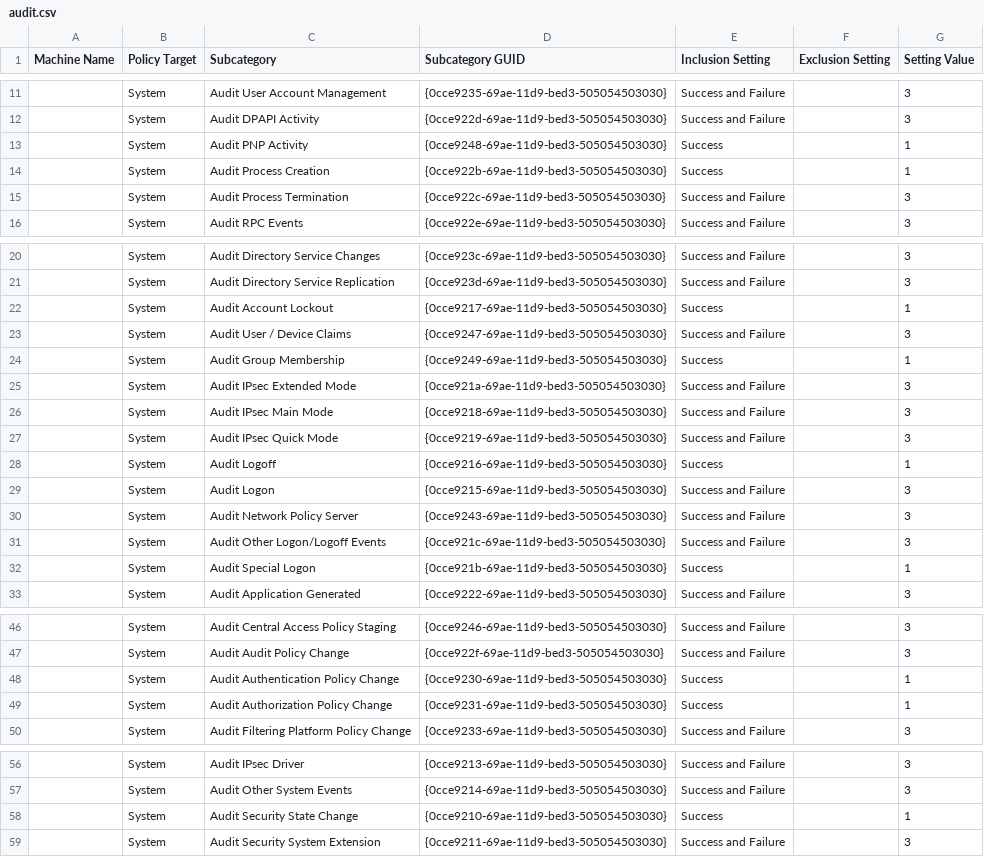
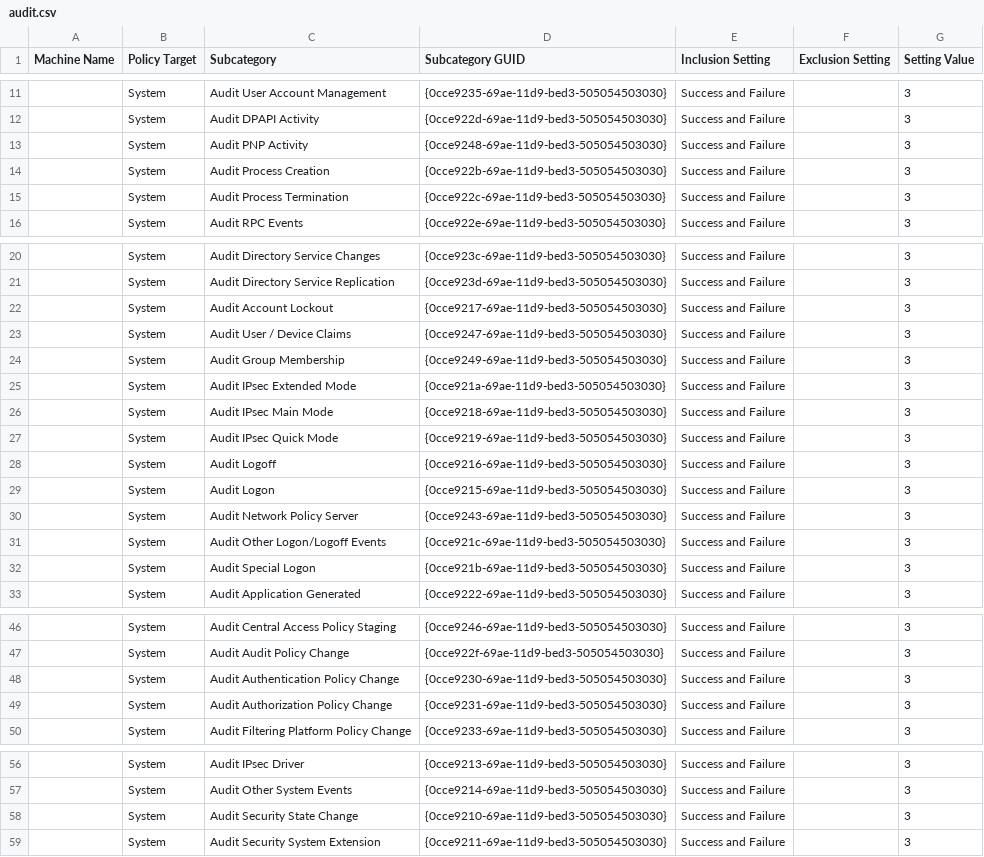
Before and after one commit to DropTheTableTacos/CyberPatriot_Windows_Scripts, a CSV file: sctbaselines/Win10_1507/Chad_1507/Good/DomainSysvol/GPO/Machine/microsoft/windows nt/Audit/audit.csv, drawn as a sheet; only a part is shown, gaps mark what is left out.

Commit message:
made sure all audit were set to success and failure, ig SCT is fine now

```diff
--- a/sctbaselines/Win10_1507/Chad_1507/Good/DomainSysvol/GPO/Machine/microsoft/windows nt/Audit/audit.csv
+++ b/sctbaselines/Win10_1507/Chad_1507/Good/DomainSysvol/GPO/Machine/microsoft/windows nt/Audit/audit.csv
@@ -12,4 +12,4 @@ Machine Name,Policy Target,Subcategory,Subcategory GUID,Inclusion Setting,Exclus
 ,System,Audit DPAPI Activity,{0cce922d-69ae-11d9-bed3-505054503030},Success and Failure,,3
-,System,Audit PNP Activity,{0cce9248-69ae-11d9-bed3-505054503030},Success,,1
-,System,Audit Process Creation,{0cce922b-69ae-11d9-bed3-505054503030},Success,,1
+,System,Audit PNP Activity,{0cce9248-69ae-11d9-bed3-505054503030},Success and Failure,,3
+,System,Audit Process Creation,{0cce922b-69ae-11d9-bed3-505054503030},Success and Failure,,3
 ,System,Audit Process Termination,{0cce922c-69ae-11d9-bed3-505054503030},Success and Failure,,3
@@ -21,5 +21,5 @@ Machine Name,Policy Target,Subcategory,Subcategory GUID,Inclusion Setting,Exclus
 ,System,Audit Directory Service Replication,{0cce923d-69ae-11d9-bed3-505054503030},Success and Failure,,3
-,System,Audit Account Lockout,{0cce9217-69ae-11d9-bed3-505054503030},Success,,1
+,System,Audit Account Lockout,{0cce9217-69ae-11d9-bed3-505054503030},Success and Failure,,3
 ,System,Audit User / Device Claims,{0cce9247-69ae-11d9-bed3-505054503030},Success and Failure,,3
-,System,Audit Group Membership,{0cce9249-69ae-11d9-bed3-505054503030},Success,,1
+,System,Audit Group Membership,{0cce9249-69ae-11d9-bed3-505054503030},Success and Failure,,3
 ,System,Audit IPsec Extended Mode,{0cce921a-69ae-11d9-bed3-505054503030},Success and Failure,,3
@@ -27,3 +27,3 @@ Machine Name,Policy Target,Subcategory,Subcategory GUID,Inclusion Setting,Exclus
 ,System,Audit IPsec Quick Mode,{0cce9219-69ae-11d9-bed3-505054503030},Success and Failure,,3
-,System,Audit Logoff,{0cce9216-69ae-11d9-bed3-505054503030},Success,,1
+,System,Audit Logoff,{0cce9216-69ae-11d9-bed3-505054503030},Success and Failure,,3
 ,System,Audit Logon,{0cce9215-69ae-11d9-bed3-505054503030},Success and Failure,,3
@@ -31,3 +31,3 @@ Machine Name,Policy Target,Subcategory,Subcategory GUID,Inclusion Setting,Exclus
 ,System,Audit Other Logon/Logoff Events,{0cce921c-69ae-11d9-bed3-505054503030},Success and Failure,,3
-,System,Audit Special Logon,{0cce921b-69ae-11d9-bed3-505054503030},Success,,1
+,System,Audit Special Logon,{0cce921b-69ae-11d9-bed3-505054503030},Success and Failure,,3
 ,System,Audit Application Generated,{0cce9222-69ae-11d9-bed3-505054503030},Success and Failure,,3
@@ -47,4 +47,4 @@ Machine Name,Policy Target,Subcategory,Subcategory GUID,Inclusion Setting,Exclus
 ,System,Audit Audit Policy Change,{0cce922f-69ae-11d9-bed3-505054503030},Success and Failure,,3
-,System,Audit Authentication Policy Change,{0cce9230-69ae-11d9-bed3-505054503030},Success,,1
-,System,Audit Authorization Policy Change,{0cce9231-69ae-11d9-bed3-505054503030},Success,,1
+,System,Audit Authentication Policy Change,{0cce9230-69ae-11d9-bed3-505054503030},Success and Failure,,3
+,System,Audit Authorization Policy Change,{0cce9231-69ae-11d9-bed3-505054503030},Success and Failure,,3
 ,System,Audit Filtering Platform Policy Change,{0cce9233-69ae-11d9-bed3-505054503030},Success and Failure,,3
@@ -57,3 +57,3 @@ Machine Name,Policy Target,Subcategory,Subcategory GUID,Inclusion Setting,Exclus
 ,System,Audit Other System Events,{0cce9214-69ae-11d9-bed3-505054503030},Success and Failure,,3
-,System,Audit Security State Change,{0cce9210-69ae-11d9-bed3-505054503030},Success,,1
+,System,Audit Security State Change,{0cce9210-69ae-11d9-bed3-505054503030},Success and Failure,,3
 ,System,Audit Security System Extension,{0cce9211-69ae-11d9-bed3-505054503030},Success and Failure,,3
```
Also changed, not shown: sctbaselines/Server2012/Chad_Server2012/Good/DomainSysvol/GPO/Machine/microsoft/windows nt/Audit/audit.csv, sctbaselines/Server2016_1607/Chad_1607/Good/DomainSysvol/GPO/Machine/microsoft/windows nt/Audit/audit.csv, 11 other files.
